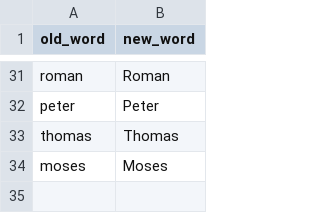
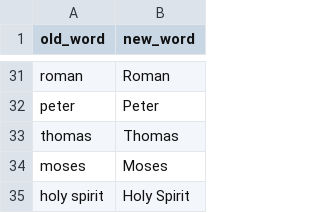
Before and after one commit to recc-tech/tech, a CSV file: scripts/captions/substitutions.csv, drawn as a sheet; only a part is shown, gaps mark what is left out; the diff names each change by its address in the sheet, - before the commit and + after, or states it on an @@ line.

Commit message:
Add substitution for 'holy spirit'

```diff
--- a/scripts/captions/substitutions.csv
+++ b/scripts/captions/substitutions.csv
+row 35: holy spirit | Holy Spirit
```
